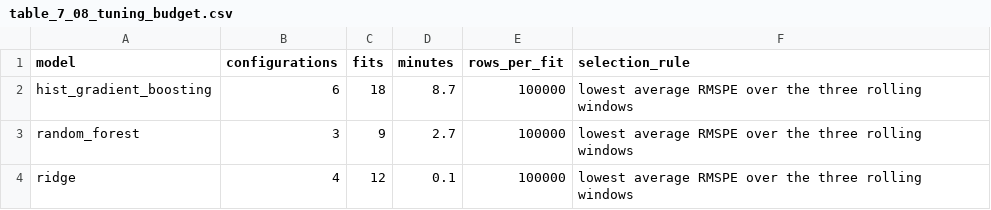
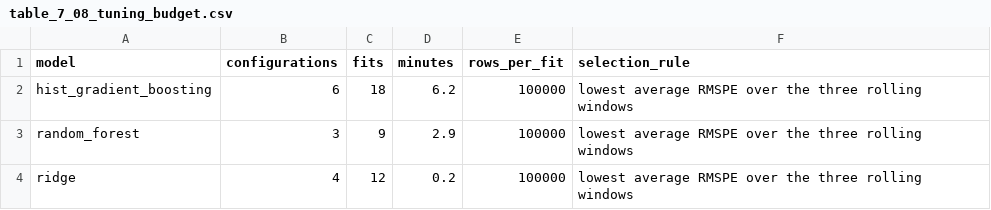
Before and after one commit to srishkyra/NEXTHIKES-IT-SOLUTIONS-Pvt.-Ltd.---PROJECT-6, a CSV file: outputs/tables/table_7_08_tuning_budget.csv, drawn as a sheet.

```diff
--- a/outputs/tables/table_7_08_tuning_budget.csv
+++ b/outputs/tables/table_7_08_tuning_budget.csv
@@ -1,4 +1,4 @@
 model,configurations,fits,minutes,rows_per_fit,selection_rule
-hist_gradient_boosting,6,18,8.7,100000,lowest average RMSPE over the three rolling windows
-random_forest,3,9,2.7,100000,lowest average RMSPE over the three rolling windows
-ridge,4,12,0.1,100000,lowest average RMSPE over the three rolling windows
+hist_gradient_boosting,6,18,6.2,100000,lowest average RMSPE over the three rolling windows
+random_forest,3,9,2.9,100000,lowest average RMSPE over the three rolling windows
+ridge,4,12,0.2,100000,lowest average RMSPE over the three rolling windows
```
Also changed, not shown: outputs/tables/table_7_07_tuning_results_on_the_three_rolling_windows_sorted_within_ea.csv, outputs/tables/table_7_13_scorecard.csv, 7 other files.
